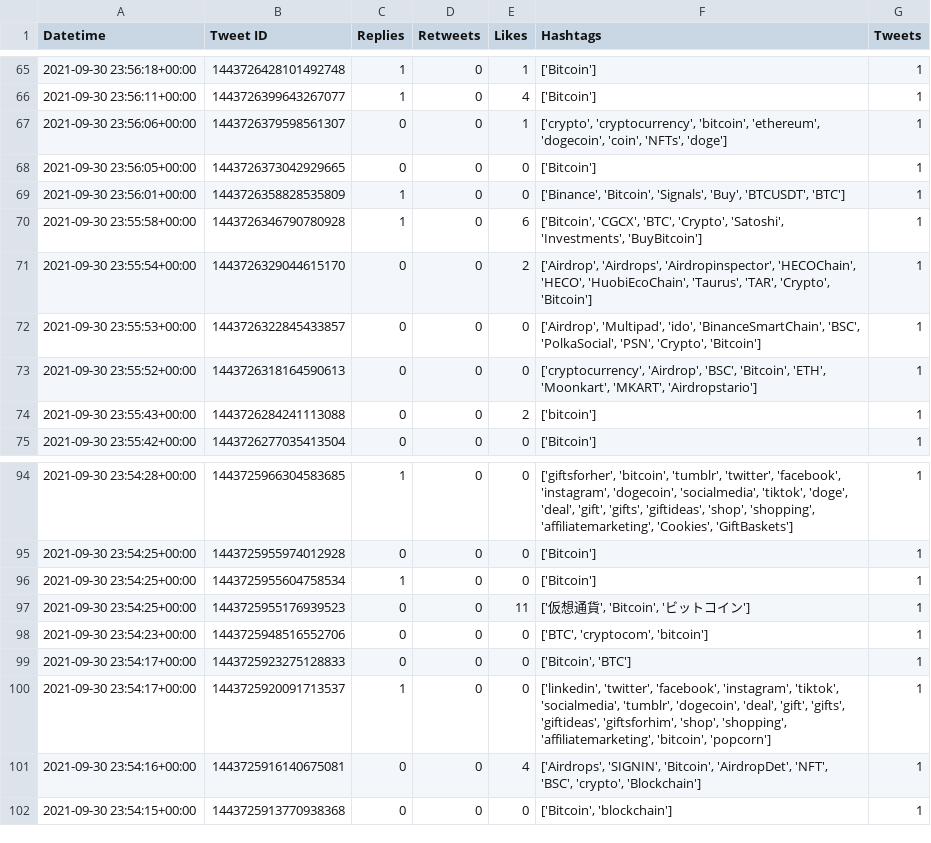
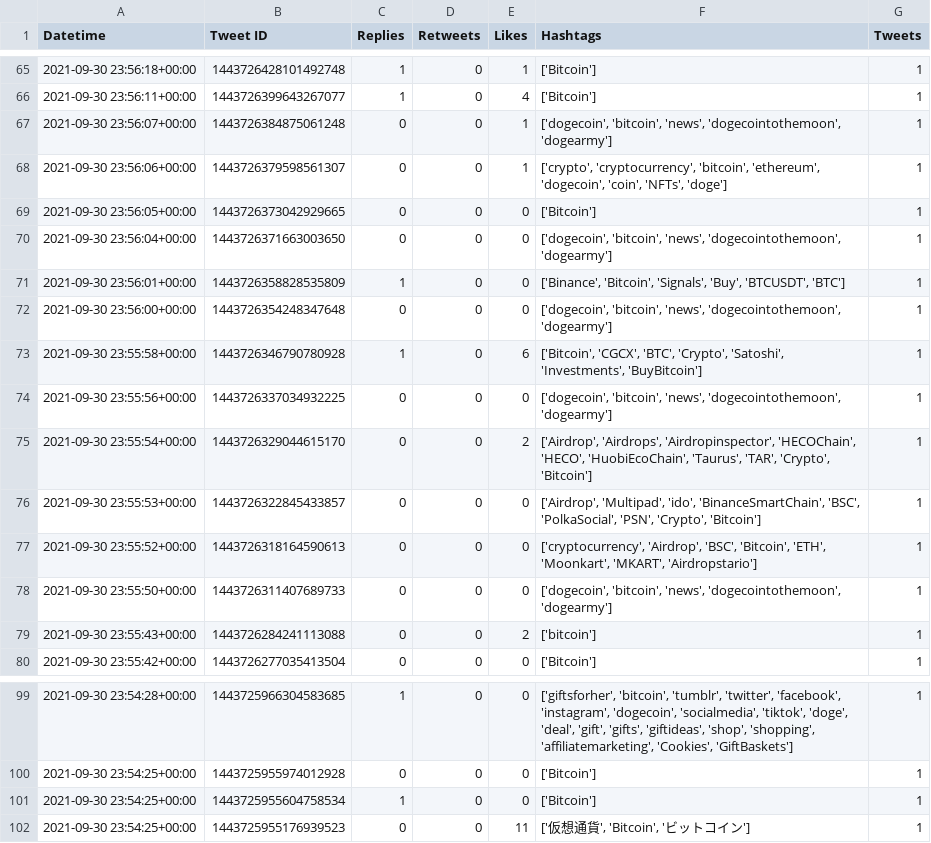
Before and after one commit to ZrowGz/knightshade, a CSV file: data/btc_tweets_2020-05-01_to_2021-10-01.csv, drawn as a sheet; only a part is shown, gaps mark what is left out; removed rows and columns are numbered as before the commit, all else as after; the diff names each change by its address in the sheet, - before the commit and + after, or states it on an @@ line.

```diff
--- a/data/btc_tweets_2020-05-01_to_2021-10-01.csv
+++ b/data/btc_tweets_2020-05-01_to_2021-10-01.csv
+row 67: 2021-09-30 23:56:07+00:00 | 1443726384875061248 | 0 | 0 | 1 | ['dogecoin', 'bitcoin', 'news', 'dogecointothemoon', 'dogearmy'] | 1
+row 70: 2021-09-30 23:56:04+00:00 | 1443726371663003650 | 0 | 0 | 0 | ['dogecoin', 'bitcoin', 'news', 'dogecointothemoon', 'dogearmy'] | 1
+row 72: 2021-09-30 23:56:00+00:00 | 1443726354248347648 | 0 | 0 | 0 | ['dogecoin', 'bitcoin', 'news', 'dogecointothemoon', 'dogearmy'] | 1
+row 74: 2021-09-30 23:55:56+00:00 | 1443726337034932225 | 0 | 0 | 0 | ['dogecoin', 'bitcoin', 'news', 'dogecointothemoon', 'dogearmy'] | 1
+row 78: 2021-09-30 23:55:50+00:00 | 1443726311407689733 | 0 | 0 | 0 | ['dogecoin', 'bitcoin', 'news', 'dogecointothemoon', 'dogearmy'] | 1
-row 98: 2021-09-30 23:54:23+00:00 | 1443725948516552706 | 0 | 0 | 0 | ['BTC', 'cryptocom', 'bitcoin'] | 1
-row 99: 2021-09-30 23:54:17+00:00 | 1443725923275128833 | 0 | 0 | 0 | ['Bitcoin', 'BTC'] | 1
-row 100: 2021-09-30 23:54:17+00:00 | 1443725920091713537 | 1 | 0 | 0 | ['linkedin', 'twitter', 'facebook', 'instagram', 'tiktok', 'socialmedia', 'tumblr', 'dogecoin', 'deal', 'gift', 'gifts', 'giftideas', 'giftsforhim', 'shop', 'shopping', 'affiliatemarketing', 'bitcoin', 'popcorn'] | 1
-row 101: 2021-09-30 23:54:16+00:00 | 1443725916140675081 | 0 | 0 | 4 | ['Airdrops', 'SIGNIN', 'Bitcoin', 'AirdropDet', 'NFT', 'BSC', 'crypto', 'Blockchain'] | 1
-row 102: 2021-09-30 23:54:15+00:00 | 1443725913770938368 | 0 | 0 | 0 | ['Bitcoin', 'blockchain'] | 1
```
Also changed, not shown: 2 other files.
